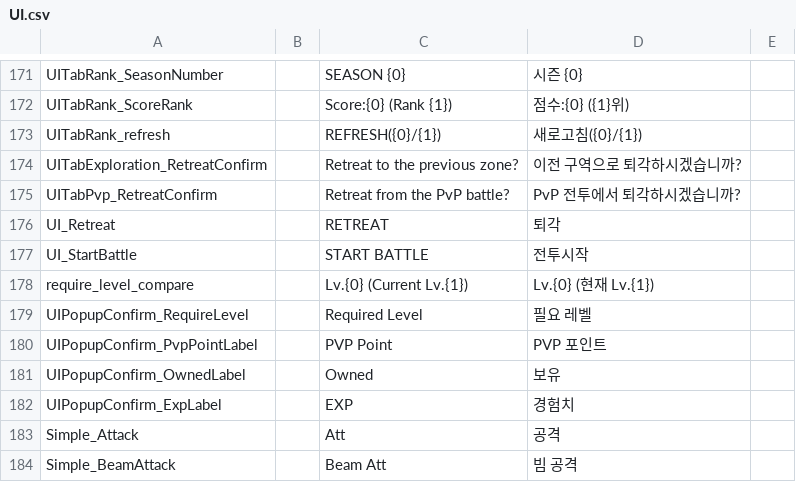
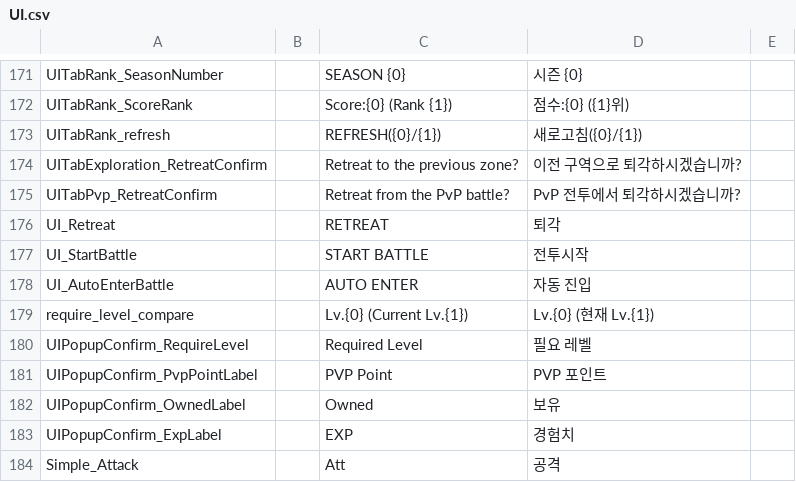
Before and after one commit to gsyan/thefirst_client_unity, a CSV file: Assets/Resources/Localization/csv/UI.csv, drawn as a sheet; only a part is shown, gaps mark what is left out; the shorter side is filled out with more unchanged rows; the diff names each change by its address in the sheet, - before the commit and + after, or states it on an @@ line.

```diff
--- a/Assets/Resources/Localization/csv/UI.csv
+++ b/Assets/Resources/Localization/csv/UI.csv
+row 178: UI_AutoEnterBattle |  | AUTO ENTER | 자동 진입
```
Also changed, not shown: 7 other files.
